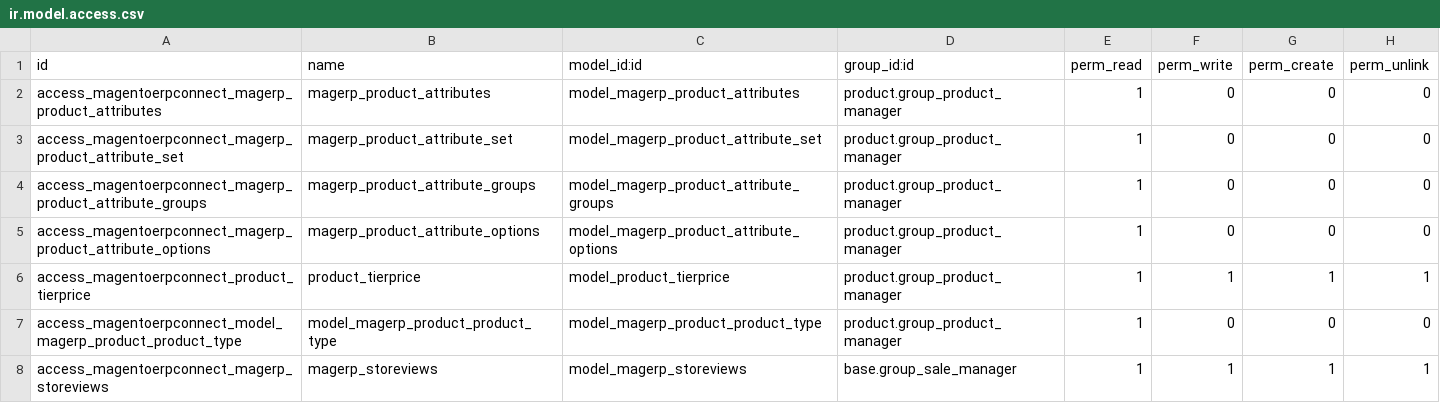
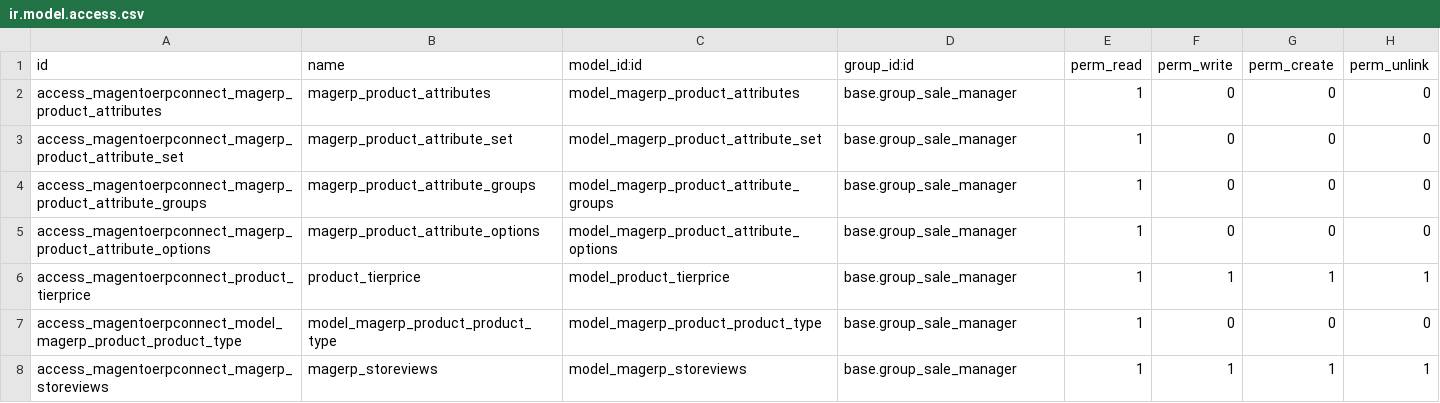
Before and after one commit to OCA/connector-magento, a CSV file: security/ir.model.access.csv, drawn as a sheet.

Commit message:
[FIX] for OpenERP "product_manager" group change in recent v6

```diff
--- a/security/ir.model.access.csv
+++ b/security/ir.model.access.csv
@@ -1,8 +1,8 @@
 "id","name","model_id:id","group_id:id","perm_read","perm_write","perm_create","perm_unlink"
-"access_magentoerpconnect_magerp_product_attributes","magerp_product_attributes","model_magerp_product_attributes","product.group_product_manager",1,0,0,0
-"access_magentoerpconnect_magerp_product_attribute_set","magerp_product_attribute_set","model_magerp_product_attribute_set","product.group_product_manager",1,0,0,0
-"access_magentoerpconnect_magerp_product_attribute_groups","magerp_product_attribute_groups","model_magerp_product_attribute_groups","product.group_product_manager",1,0,0,0
-"access_magentoerpconnect_magerp_product_attribute_options","magerp_product_attribute_options","model_magerp_product_attribute_options","product.group_product_manager",1,0,0,0
-"access_magentoerpconnect_product_tierprice","product_tierprice","model_product_tierprice","product.group_product_manager",1,1,1,1
-"access_magentoerpconnect_model_magerp_product_product_type","model_magerp_product_product_type","model_magerp_product_product_type","product.group_product_manager",1,0,0,0
+"access_magentoerpconnect_magerp_product_attributes","magerp_product_attributes","model_magerp_product_attributes","base.group_sale_manager",1,0,0,0
+"access_magentoerpconnect_magerp_product_attribute_set","magerp_product_attribute_set","model_magerp_product_attribute_set","base.group_sale_manager",1,0,0,0
+"access_magentoerpconnect_magerp_product_attribute_groups","magerp_product_attribute_groups","model_magerp_product_attribute_groups","base.group_sale_manager",1,0,0,0
+"access_magentoerpconnect_magerp_product_attribute_options","magerp_product_attribute_options","model_magerp_product_attribute_options","base.group_sale_manager",1,0,0,0
+"access_magentoerpconnect_product_tierprice","product_tierprice","model_product_tierprice","base.group_sale_manager",1,1,1,1
+"access_magentoerpconnect_model_magerp_product_product_type","model_magerp_product_product_type","model_magerp_product_product_type","base.group_sale_manager",1,0,0,0
 "access_magentoerpconnect_magerp_storeviews","magerp_storeviews","model_magerp_storeviews","base.group_sale_manager",1,1,1,1
```
